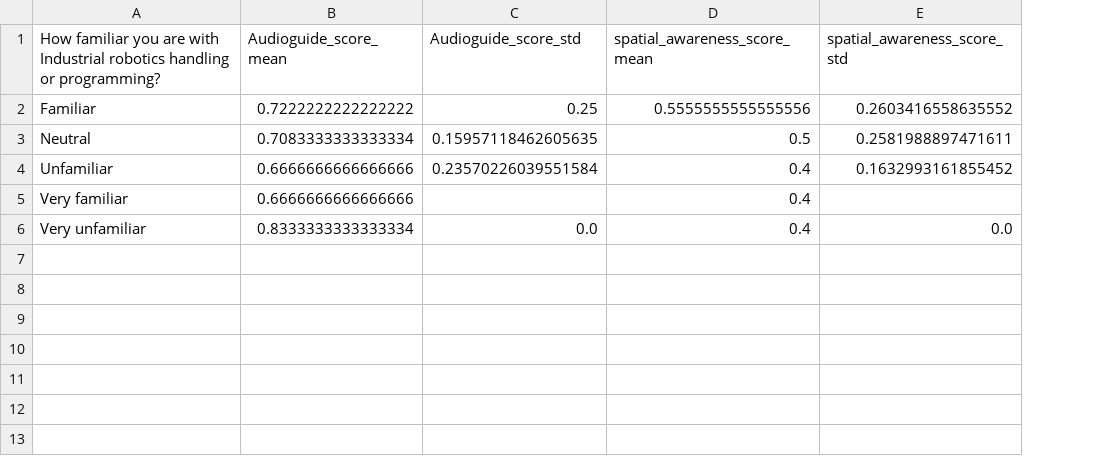
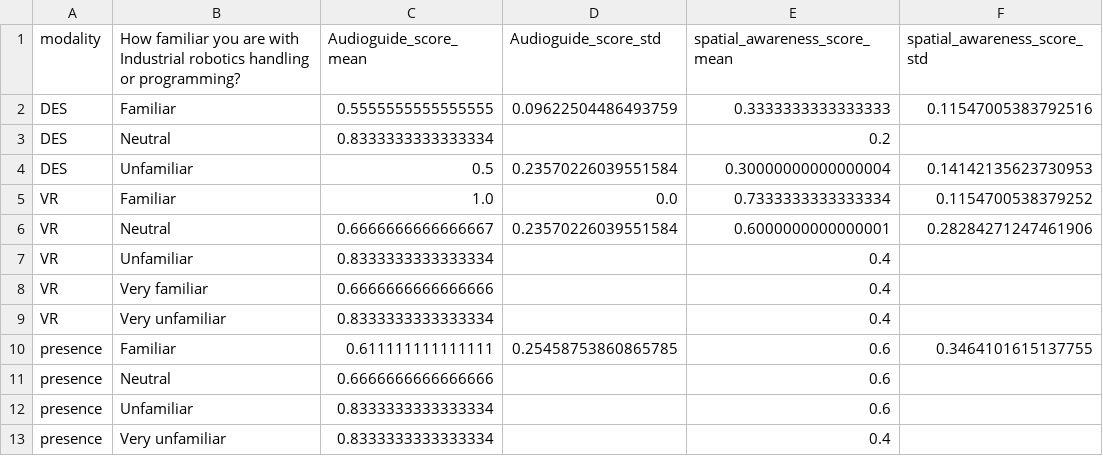
Before and after one commit to univr-GRAIL/analisys_viroo, a CSV file: data/analysis_by_How_familiar_you_are_with_Industrial_robotics_handling_or_programming.csv, drawn as a sheet; removed rows and columns are numbered as before the commit, all else as after; the diff names each change by its address in the sheet, - before the commit and + after, or states it on an @@ line.

Commit message:
Subdivide all demographic and experience analyses by modality

```diff
--- a/data/analysis_by_How_familiar_you_are_with_Industrial_robotics_handling_or_programming.csv
+++ b/data/analysis_by_How_familiar_you_are_with_Industrial_robotics_handling_or_programming.csv
+column A (modality), row 4: DES; rows 8-9: VR | VR
-row 2: Familiar | 0.7222222222222222 | 0.25 | 0.5555555555555556 | 0.2603416558635552
-row 3: Neutral | 0.7083333333333334 | 0.15957118462605635 | 0.5 | 0.2581988897471611
+row 2: DES | Familiar | 0.5555555555555555 | 0.09622504486493759 | 0.3333333333333333 | 0.11547005383792516
+row 3: DES | Neutral | 0.8333333333333334 |  | 0.2
-C4 (Audioguide_score_mean): 0.6666666666666666
+C4 (Audioguide_score_mean): 0.5
-E4 (spatial_awareness_score_mean): 0.4
+E4 (spatial_awareness_score_mean): 0.30000000000000004
-F4 (spatial_awareness_score_std): 0.1632993161855452
+F4 (spatial_awareness_score_std): 0.14142135623730953
+row 5: VR | Familiar | 1.0 | 0.0 | 0.7333333333333334 | 0.1154700538379252
+row 6: VR | Neutral | 0.6666666666666667 | 0.23570226039551584 | 0.6000000000000001 | 0.28284271247461906
+row 7: VR | Unfamiliar | 0.8333333333333334 |  | 0.4
-D9 (Audioguide_score_std): 0.0
+D9 (Audioguide_score_std): (empty)
-F9 (spatial_awareness_score_std): 0.0
+F9 (spatial_awareness_score_std): (empty)
+row 10: presence | Familiar | 0.611111111111111 | 0.25458753860865785 | 0.6 | 0.3464101615137755
+row 11: presence | Neutral | 0.6666666666666666 |  | 0.6
+row 12: presence | Unfamiliar | 0.8333333333333334 |  | 0.6
+row 13: presence | Very unfamiliar | 0.8333333333333334 |  | 0.4
```
Also changed, not shown: data/analysis_by_Experience_Gaming.csv, data/analysis_by_Highest_level_of_education.csv, 3 other files.
